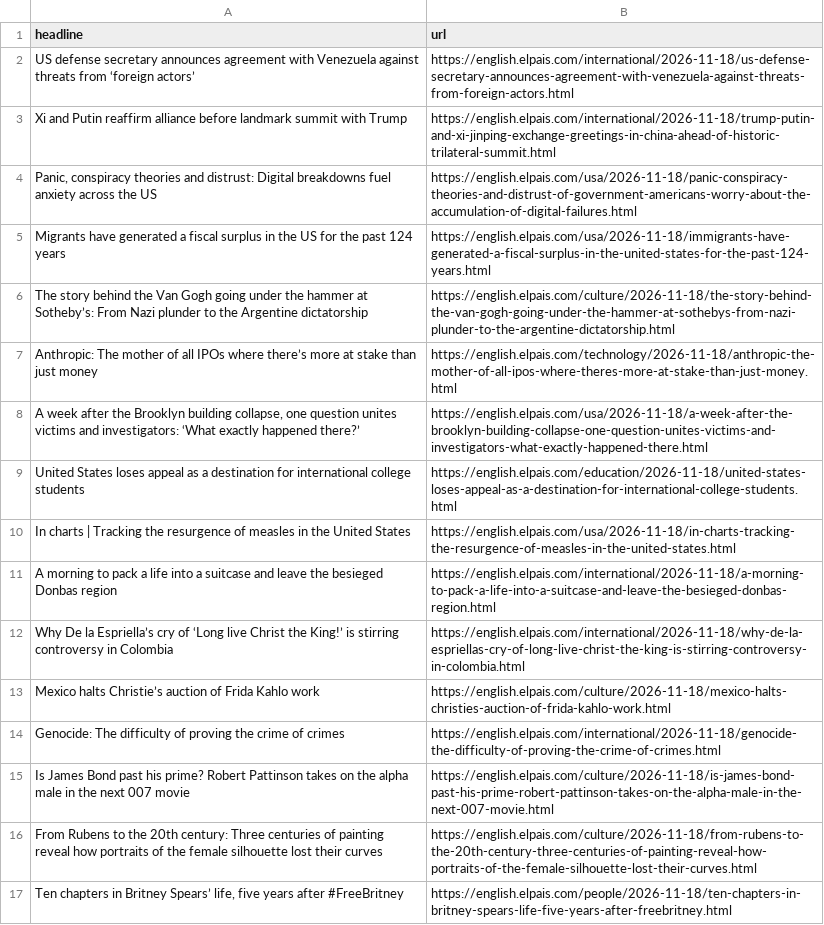
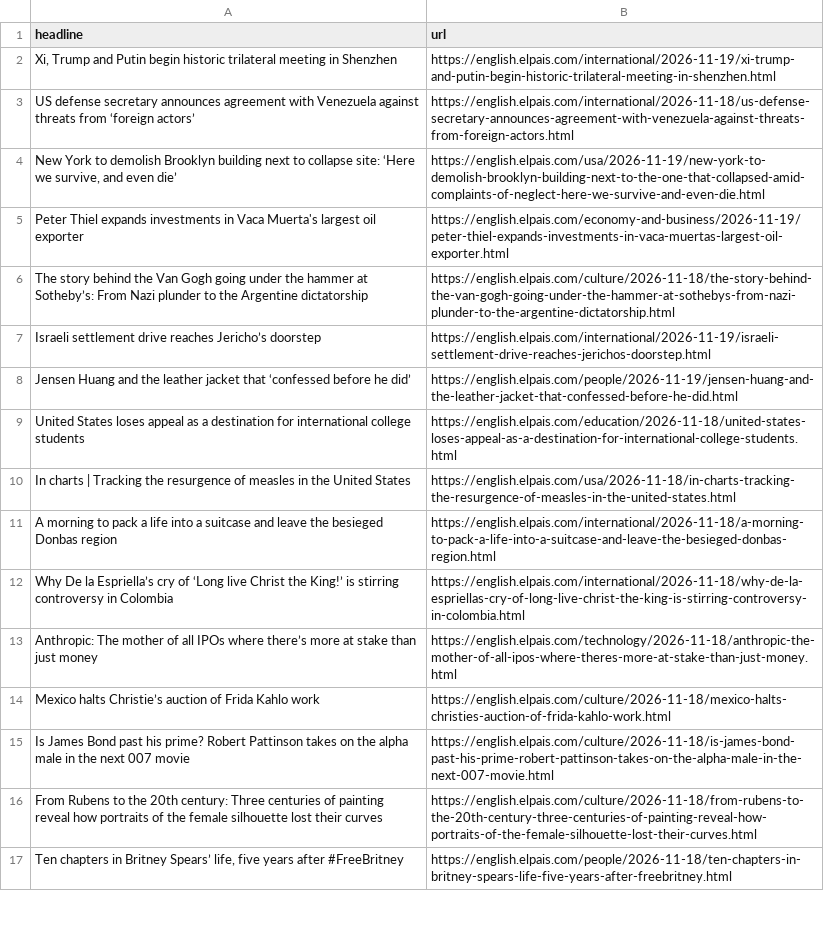
Before and after one commit to anaemepe/autoscrapper-elpais, a CSV file: headlines.csv, drawn as a sheet; only a part is shown.

```diff
--- a/headlines.csv
+++ b/headlines.csv
@@ -1,9 +1,9 @@
 headline,url
+"Xi, Trump and Putin begin historic trilateral meeting in Shenzhen",https://english.elpais.com/international/2026-11-19/xi-trump-and-putin-begin-historic-trilateral-meeting-in-shenzhen.html
 US defense secretary announces agreement with Venezuela against threats from ‘foreign actors’,https://english.elpais.com/international/2026-11-18/us-defense-secretary-announces-agreement-with-venezuela-against-threats-from-foreign-actors.html
-Xi and Putin reaffirm alliance before landmark summit with Trump,https://english.elpais.com/international/2026-11-18/trump-putin-and-xi-jinping-exchange-greetings-in-china-ahead-of-historic-trilateral-summit.html
-"Panic, conspiracy theories and distrust: Digital breakdowns fuel anxiety across the US",https://english.elpais.com/usa/2026-11-18/panic-conspiracy-theories-and-distrust-of-government-americans-worry-about-the-accumulation-of-digital-failures.html
-Migrants have generated a fiscal surplus in the US for the past 124 years,https://english.elpais.com/usa/2026-11-18/immigrants-have-generated-a-fiscal-surplus-in-the-united-states-for-the-past-124-years.html
+"New York to demolish Brooklyn building next to collapse site: ‘Here we survive, and even die’",https://english.elpais.com/usa/2026-11-19/new-york-to-demolish-brooklyn-building-next-to-the-one-that-collapsed-amid-complaints-of-neglect-here-we-survive-and-even-die.html
+Peter Thiel expands investments in Vaca Muerta's largest oil exporter,https://english.elpais.com/economy-and-business/2026-11-19/peter-thiel-expands-investments-in-vaca-muertas-largest-oil-exporter.html
 The story behind the Van Gogh going under the hammer at Sotheby’s: From Nazi plunder to the Argentine dictatorship,https://english.elpais.com/culture/2026-11-18/the-story-behind-the-van-gogh-going-under-the-hammer-at-sothebys-from-nazi-plunder-to-the-argentine-dictatorship.html
-Anthropic: The mother of all IPOs where there’s more at stake than just money,https://english.elpais.com/technology/2026-11-18/anthropic-the-mother-of-all-ipos-where-theres-more-at-stake-than-just-money.html
-"A week after the Brooklyn building collapse, one question unites victims and investigators: ‘What exactly happened there?’",https://english.elpais.com/usa/2026-11-18/a-week-after-the-brooklyn-building-collapse-one-question-unites-victims-and-investigators-what-exactly-happened-there.html
+Israeli settlement drive reaches Jericho’s doorstep,https://english.elpais.com/international/2026-11-19/israeli-settlement-drive-reaches-jerichos-doorstep.html
+Jensen Huang and the leather jacket that ‘confessed before he did’,https://english.elpais.com/people/2026-11-19/jensen-huang-and-the-leather-jacket-that-confessed-before-he-did.html
 United States loses appeal as a destination for international college students,https://english.elpais.com/education/2026-11-18/united-states-loses-appeal-as-a-destination-for-international-college-students.html
@@ -12,4 +12,4 @@ A morning to pack a life into a suitcase and leave the besieged Donbas region,ht
 Why De la Espriella’s cry of ‘Long live Christ the King!’ is stirring controversy in Colombia,https://english.elpais.com/international/2026-11-18/why-de-la-espriellas-cry-of-long-live-christ-the-king-is-stirring-controversy-in-colombia.html
+Anthropic: The mother of all IPOs where there’s more at stake than just money,https://english.elpais.com/technology/2026-11-18/anthropic-the-mother-of-all-ipos-where-theres-more-at-stake-than-just-money.html
 Mexico halts Christie’s auction of Frida Kahlo work,https://english.elpais.com/culture/2026-11-18/mexico-halts-christies-auction-of-frida-kahlo-work.html
-Genocide: The difficulty of proving the crime of crimes,https://english.elpais.com/international/2026-11-18/genocide-the-difficulty-of-proving-the-crime-of-crimes.html
 Is James Bond past his prime? Robert Pattinson takes on the alpha male in the next 007 movie,https://english.elpais.com/culture/2026-11-18/is-james-bond-past-his-prime-robert-pattinson-takes-on-the-alpha-male-in-the-next-007-movie.html
```
